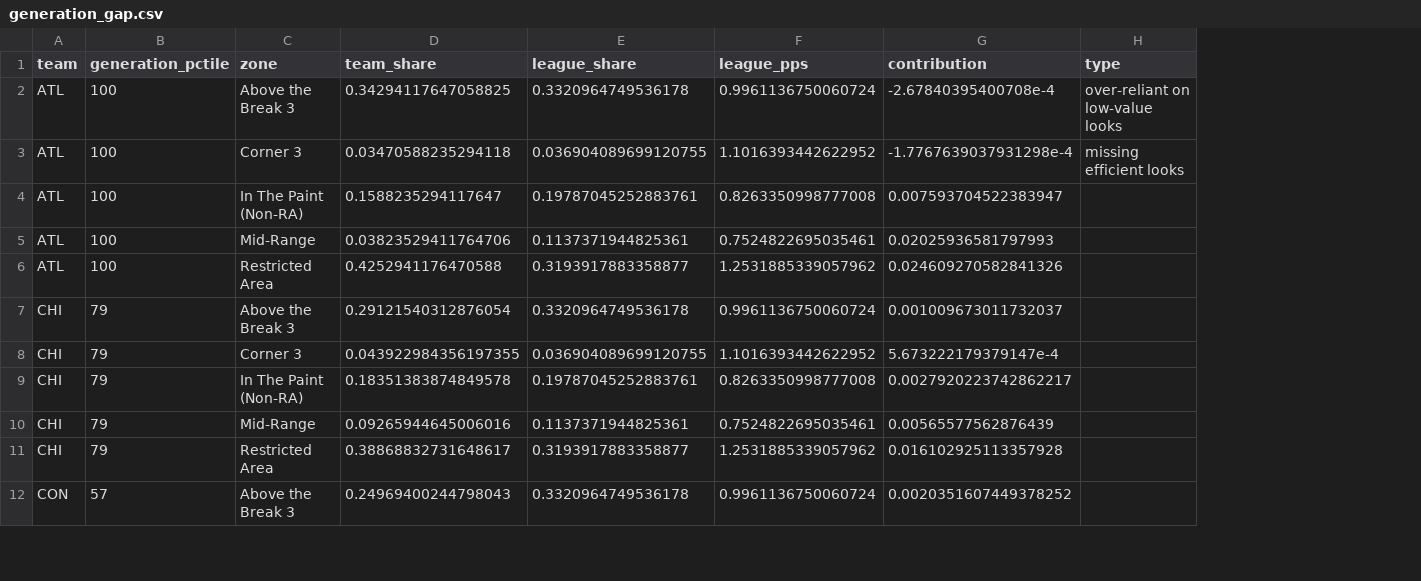
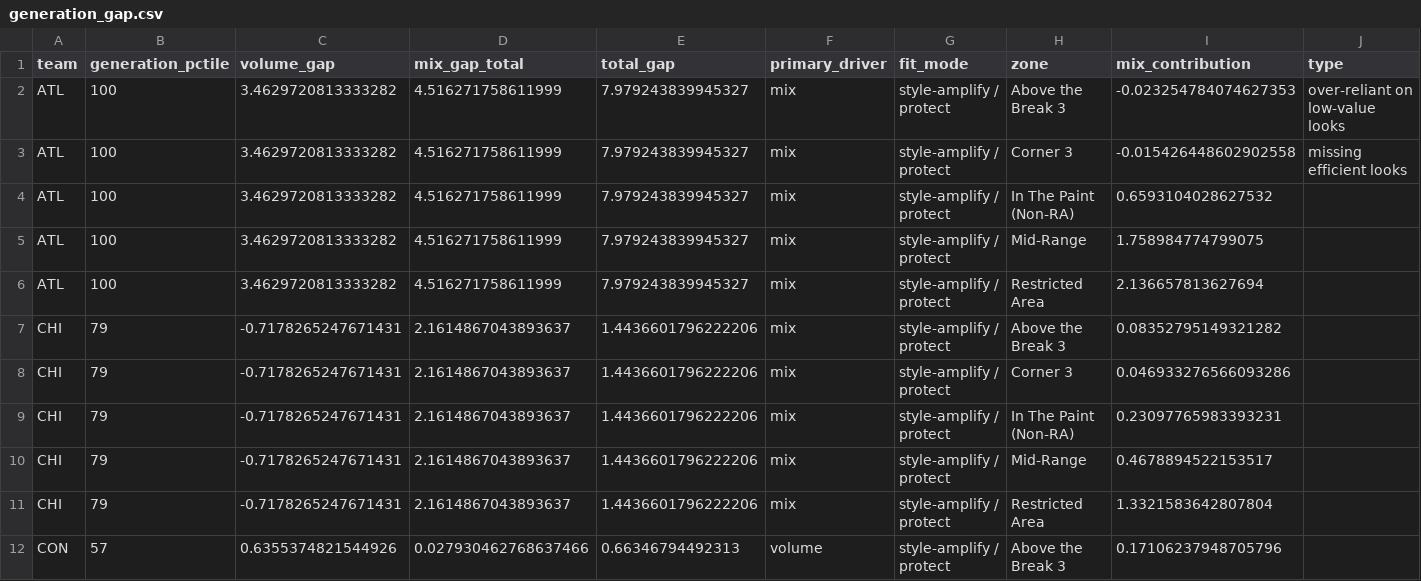
Before and after one commit to wendyguan24/wnba-2026-deadline-framework, a CSV file: output/generation_gap.csv, drawn as a sheet; only a part is shown; removed rows and columns are numbered as before the commit, all else as after; the diff names each change by its address in the sheet, - before the commit and + after, or states it on an @@ line.

```diff
--- a/output/generation_gap.csv
+++ b/output/generation_gap.csv
+column C (volume_gap), rows 2-12: 3.4629720813333282 | 3.4629720813333282 | 3.4629720813333282 | 3.4629720813333282 | 3.4629720813333282 | -0.7178265247671431 | -0.7178265247671431 | -0.7178265247671431 | -0.7178265247671431 | -0.7178265247671431 | 0.6355374821544926
+column D (mix_gap_total), rows 2-12: 4.516271758611999 | 4.516271758611999 | 4.516271758611999 | 4.516271758611999 | 4.516271758611999 | 2.1614867043893637 | 2.1614867043893637 | 2.1614867043893637 | 2.1614867043893637 | 2.1614867043893637 | 0.027930462768637466
+column E (total_gap), rows 2-12: 7.979243839945327 | 7.979243839945327 | 7.979243839945327 | 7.979243839945327 | 7.979243839945327 | 1.4436601796222206 | 1.4436601796222206 | 1.4436601796222206 | 1.4436601796222206 | 1.4436601796222206 | 0.66346794492313
+column F (primary_driver), rows 2-12: mix | mix | mix | mix | mix | mix | mix | mix | mix | mix | volume
+column G (fit_mode), rows 2-12: all style-amplify / protect
-column D (team_share), rows 2-12: 0.34294117647058825 | 0.03470588235294118 | 0.1588235294117647 | 0.03823529411764706 | 0.4252941176470588 | 0.29121540312876054 | 0.043922984356197355 | 0.18351383874849578 | 0.09265944645006016 | 0.38868832731648617 | 0.24969400244798043
-column E (league_share), rows 2-12: 0.3320964749536178 | 0.036904089699120755 | 0.19787045252883761 | 0.1137371944825361 | 0.3193917883358877 | 0.3320964749536178 | 0.036904089699120755 | 0.19787045252883761 | 0.1137371944825361 | 0.3193917883358877 | 0.3320964749536178
-column F (league_pps), rows 2-12: 0.9961136750060724 | 1.1016393442622952 | 0.8263350998777008 | 0.7524822695035461 | 1.2531885339057962 | 0.9961136750060724 | 1.1016393442622952 | 0.8263350998777008 | 0.7524822695035461 | 1.2531885339057962 | 0.9961136750060724
-column G (contribution), rows 2-12: -2.67840395400708e-4 | -1.7767639037931298e-4 | 0.007593704522383947 | 0.02025936581797993 | 0.024609270582841326 | 0.001009673011732037 | 5.673222179379147e-4 | 0.0027920223742862217 | 0.00565577562876439 | 0.016102925113357928 | 0.0020351607449378252
+column I (mix_contribution), rows 2-12: -0.023254784074627353 | -0.015426448602902558 | 0.6593104028627532 | 1.758984774799075 | 2.136657813627694 | 0.08352795149321282 | 0.046933276566093286 | 0.23097765983393231 | 0.4678894522153517 | 1.3321583642807804 | 0.17106237948705796
```
Also changed, not shown: 3 other files.
